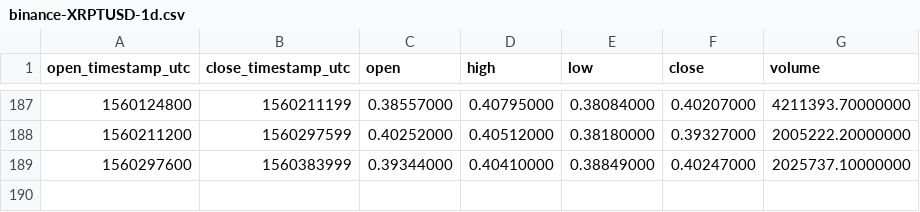
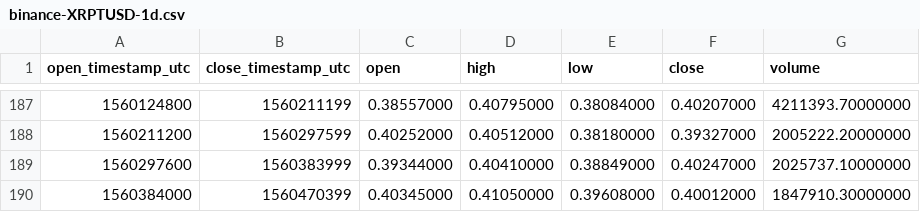
Before and after one commit to cryptobigbro/binance-XRPTUSD, a CSV file: binance-XRPTUSD-1d.csv, drawn as a sheet; only a part is shown, gaps mark what is left out; the diff names each change by its address in the sheet, - before the commit and + after, or states it on an @@ line.

```diff
--- a/binance-XRPTUSD-1d.csv
+++ b/binance-XRPTUSD-1d.csv
+row 190: 1560384000 | 1560470399 | 0.40345000 | 0.41050000 | 0.39608000 | 0.40012000 | 1847910.30000000
```
Also changed, not shown: binance-XRPTUSD-1h.csv.
